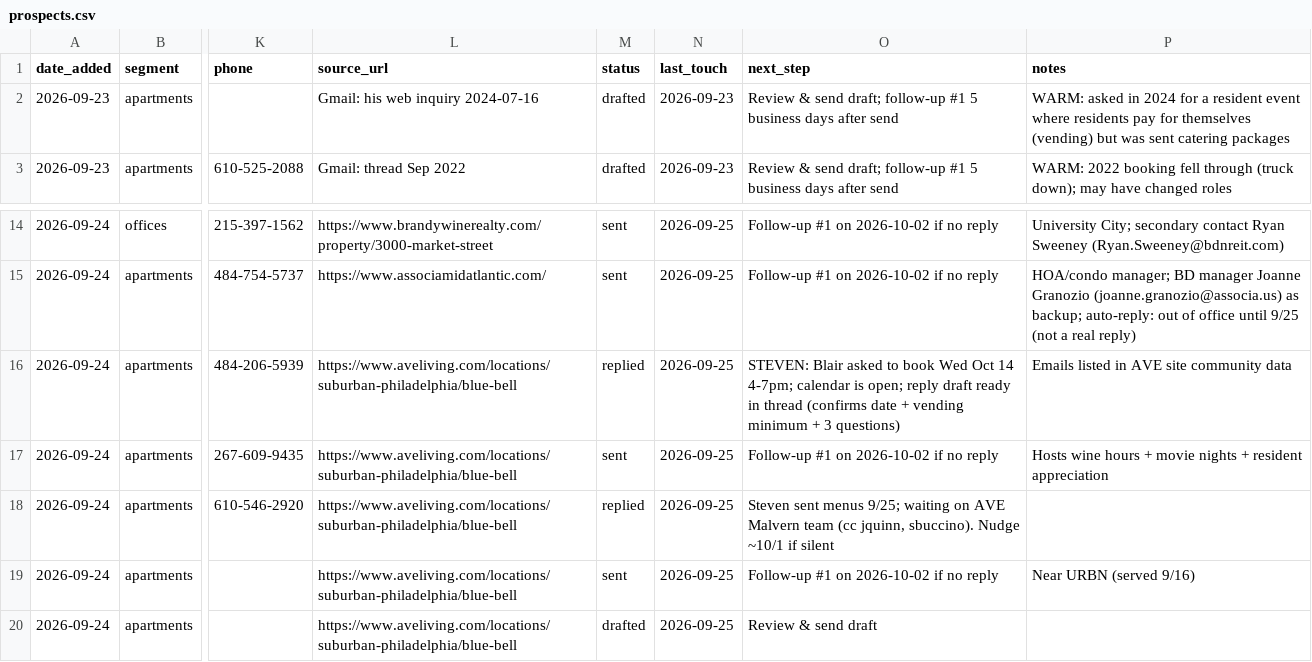
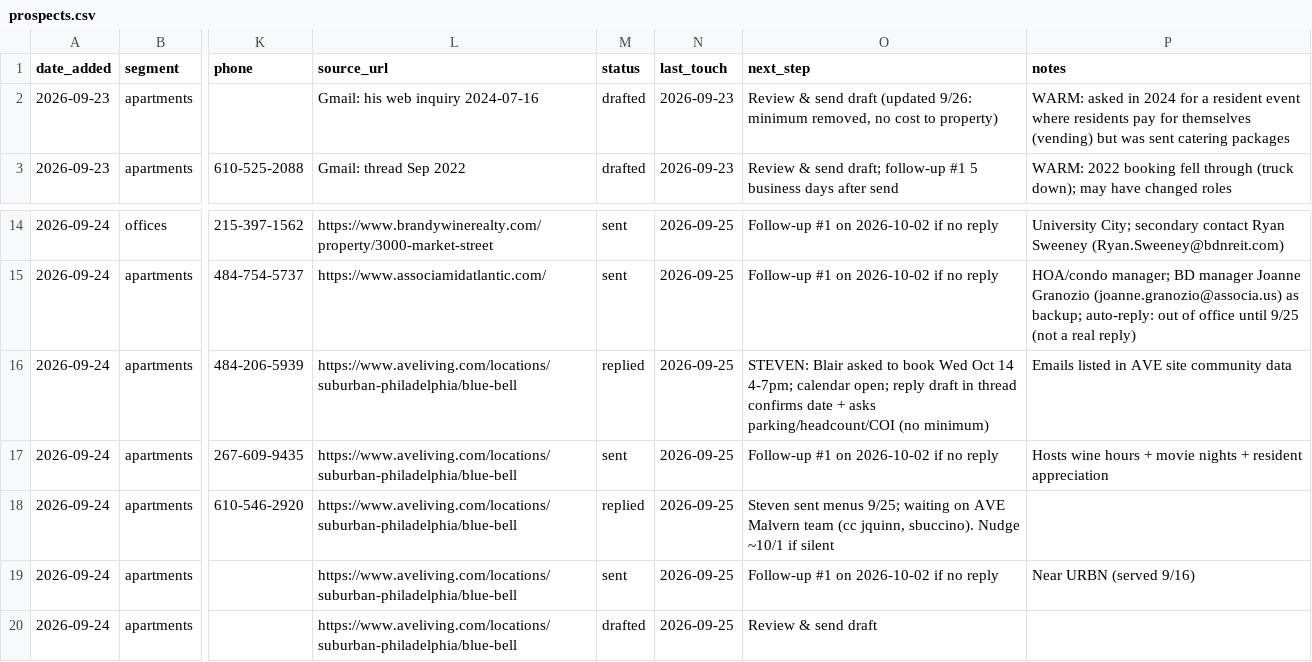
Before and after one commit to stevendevo/vending-outreach-automation, a CSV file: prospects.csv, drawn as a sheet; only a part is shown, gaps mark what is left out; the diff names each change by its address in the sheet, - before the commit and + after, or states it on an @@ line.

```diff
--- a/prospects.csv
+++ b/prospects.csv
-O2 (next_step): …& send draft; follow-up #1 5 business days after send
+O2 (next_step): …& send draft (updated 9/26: minimum removed, no cost to property)
-O16 (next_step): …4-7pm; calendar is open; reply draft ready in thread (confirms date + vending minimum + 3 questions)
+O16 (next_step): …4-7pm; calendar open; reply draft in thread confirms date + asks parking/headcount/COI (no minimum)
```
Also changed, not shown: 6 other files.
